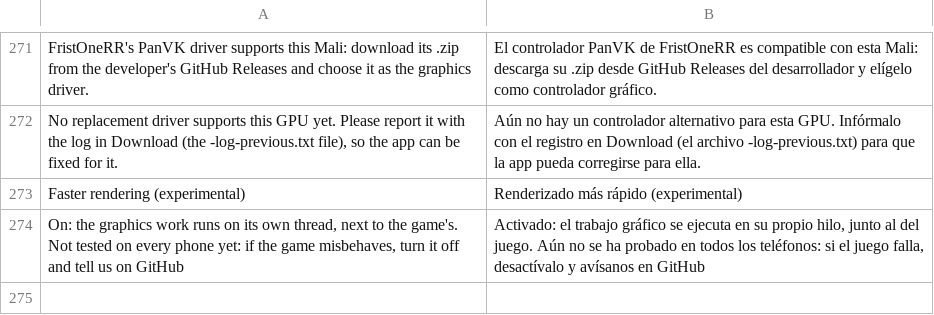
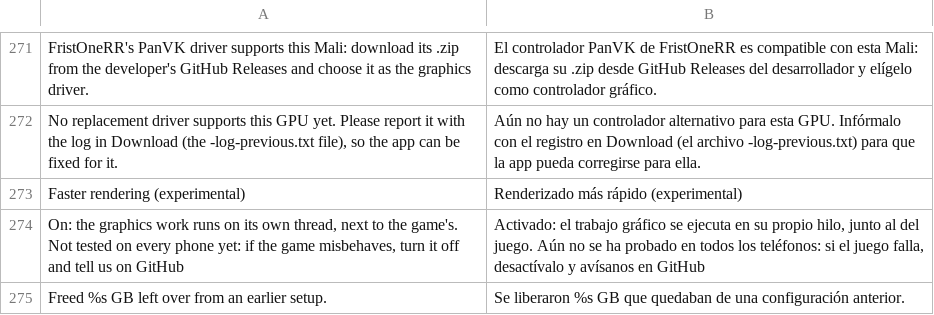
Before and after one commit to simipoB/PKShield-Android, a TSV file: dm/android/app/assets/lang/es.tsv, drawn as a sheet; only a part is shown, gaps mark what is left out.

```diff
--- a/dm/android/app/assets/lang/es.tsv
+++ b/dm/android/app/assets/lang/es.tsv
@@ -274 +274,2 @@ Faster rendering (experimental)	Renderizado más rápido (experimental)
 On: the graphics work runs on its own thread, next to the game's. Not tested on every phone yet: if the game misbehaves, turn it off and tell us on GitHub	Activado: el trabajo gráfico se ejecuta en su propio hilo, junto al del juego. Aún no se ha probado en todos los teléfonos: si el juego falla, desactívalo y avísanos en GitHub
+Freed %s GB left over from an earlier setup.	Se liberaron %s GB que quedaban de una configuración anterior.
```
Also changed, not shown: dm/android/app/assets/lang/fr.tsv, dm/android/app/assets/lang/ja.tsv, 3 other files.
